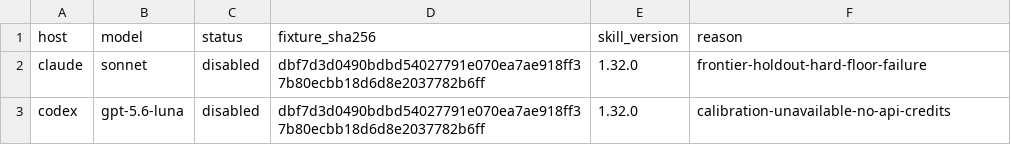
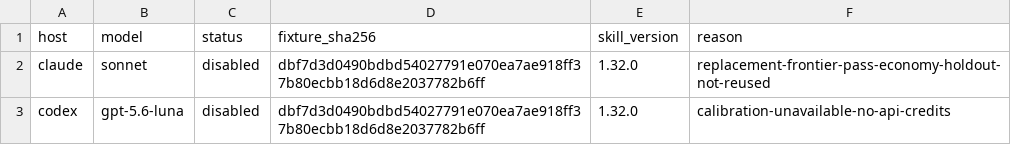
Before and after one commit to daniel-nelson/pln, a TSV file: evals/economy-qualification.tsv, drawn as a sheet.

```diff
--- a/evals/economy-qualification.tsv
+++ b/evals/economy-qualification.tsv
@@ -1,3 +1,3 @@
 host	model	status	fixture_sha256	skill_version	reason
-claude	sonnet	disabled	dbf7d3d0490bdbd54027791e070ea7ae918ff37b80ecbb18d6d8e2037782b6ff	1.32.0	frontier-holdout-hard-floor-failure
+claude	sonnet	disabled	dbf7d3d0490bdbd54027791e070ea7ae918ff37b80ecbb18d6d8e2037782b6ff	1.32.0	replacement-frontier-pass-economy-holdout-not-reused
 codex	gpt-5.6-luna	disabled	dbf7d3d0490bdbd54027791e070ea7ae918ff37b80ecbb18d6d8e2037782b6ff	1.32.0	calibration-unavailable-no-api-credits
```
Also changed, not shown: 11 other files.
